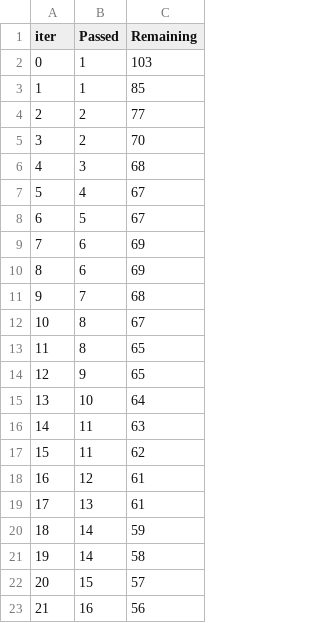
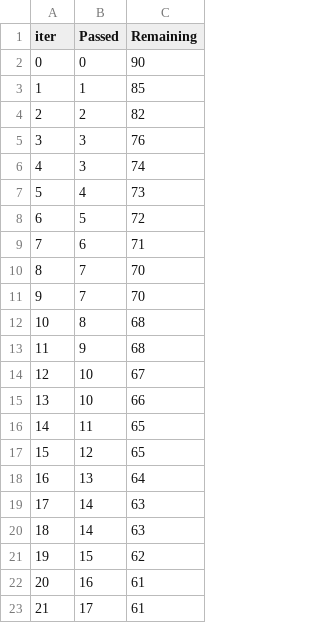
Before and after one commit to CreatorSubodh/mlproject, a TSV file: catboost_info/time_left.tsv, drawn as a sheet; only a part is shown; the diff covers the shown part only.

```diff
--- a/catboost_info/time_left.tsv
+++ b/catboost_info/time_left.tsv
@@ -1,23 +1,23 @@
 iter	Passed	Remaining
-0	1	103
+0	0	90
 1	1	85
-2	2	77
-3	2	70
-4	3	68
-5	4	67
-6	5	67
-7	6	69
-8	6	69
-9	7	68
-10	8	67
-11	8	65
-12	9	65
-13	10	64
-14	11	63
-15	11	62
-16	12	61
-17	13	61
-18	14	59
-19	14	58
-20	15	57
-21	16	56
+2	2	82
+3	3	76
+4	3	74
+5	4	73
+6	5	72
+7	6	71
+8	7	70
+9	7	70
+10	8	68
+11	9	68
+12	10	67
+13	10	66
+14	11	65
+15	12	65
+16	13	64
+17	14	63
+18	14	63
+19	15	62
+20	16	61
+21	17	61
```
Also changed, not shown: 128 edited cells elsewhere in this file, 10 other files.
